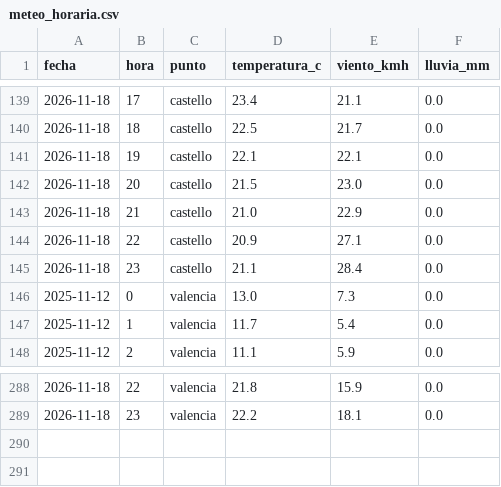
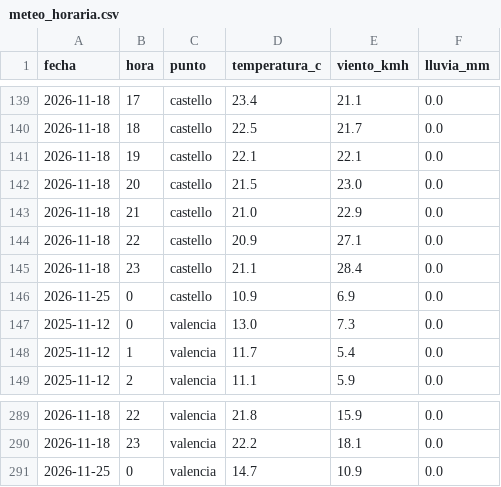
Before and after one commit to Poloigithub/termometre-de-la-vaga, a CSV file: data/processed/meteo_horaria.csv, drawn as a sheet; only a part is shown, gaps mark what is left out.

```diff
--- a/data/processed/meteo_horaria.csv
+++ b/data/processed/meteo_horaria.csv
@@ -145,2 +145,3 @@ fecha,hora,punto,temperatura_c,viento_kmh,lluvia_mm
 2026-11-18,23,castello,21.1,28.4,0.0
+2026-11-25,0,castello,10.9,6.9,0.0
 2025-11-12,0,valencia,13.0,7.3,0.0
@@ -289 +290,2 @@ fecha,hora,punto,temperatura_c,viento_kmh,lluvia_mm
 2026-11-18,23,valencia,22.2,18.1,0.0
+2026-11-25,0,valencia,14.7,10.9,0.0
```
Also changed, not shown: data/log/cadencia.csv, docs/data/meteo_horaria.csv, 14 other files.
